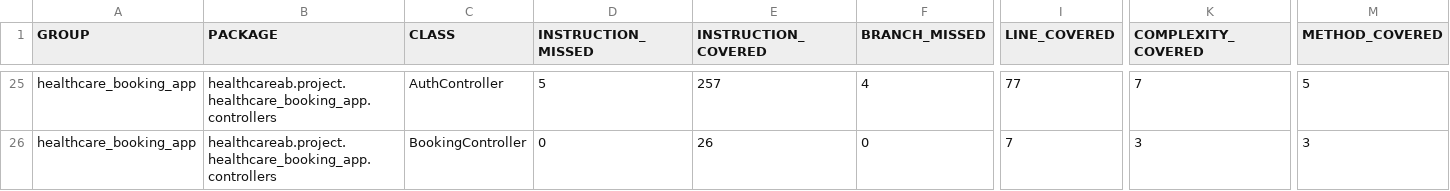
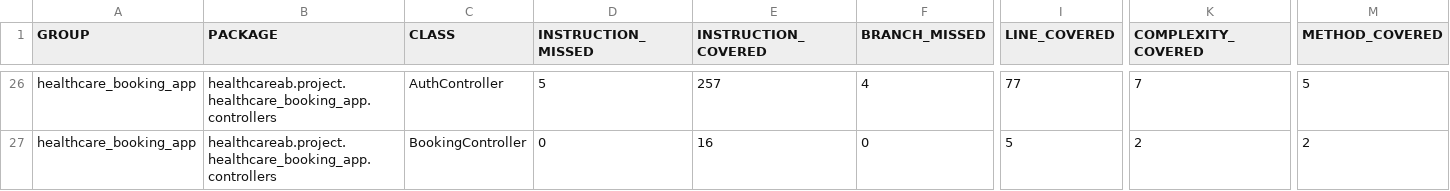
Before and after one commit to Ollie1994/health_care_ab_server, a CSV file: jacoco.csv, drawn as a sheet; only a part is shown, gaps mark what is left out; addresses are those after the commit; the diff covers the shown part only; the diff names each change by its address in the sheet, - before the commit and + after, or states it on an @@ line.

```diff
--- a/jacoco.csv
+++ b/jacoco.csv
-E27 (INSTRUCTION_COVERED): 26
+E27 (INSTRUCTION_COVERED): 16
-I27 (LINE_COVERED): 7
+I27 (LINE_COVERED): 5
-K27 (COMPLEXITY_COVERED): 3
+K27 (COMPLEXITY_COVERED): 2
-M27 (METHOD_COVERED): 3
+M27 (METHOD_COVERED): 2
```
Also changed, not shown: 2 added rows, 1 removed row and 27 edited cells elsewhere in this file, 41 other files.
